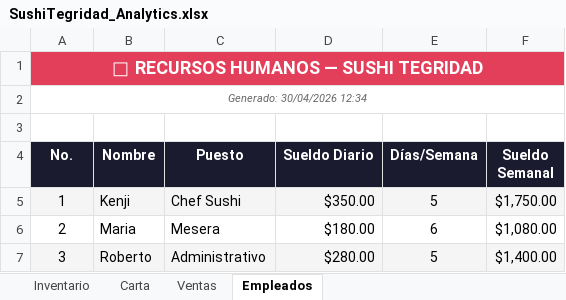
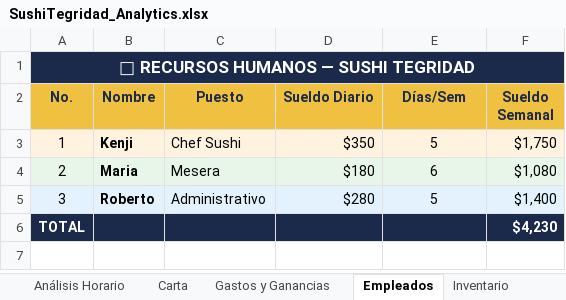
Before and after one commit to Ksbcoduen3/pr_int, an Excel workbook: SushiTegridad/SushiTegridad_Analytics.xlsx, sheet Empleados, drawn as a sheet; values as stored, in another font and other column widths than the file's, no borders; removed rows and columns are numbered as before the commit, all else as after; the diff names each change by its address in the sheet, - before the commit and + after, or states it on an @@ line.

```diff
--- a/SushiTegridad/SushiTegridad_Analytics.xlsx (sheet Empleados)
+++ b/SushiTegridad/SushiTegridad_Analytics.xlsx (sheet Empleados)
+sheet tab: Análisis Horario
+sheet tab: Gastos y Ganancias
@@ sheet tab order changed: Análisis Horario | Carta | Gastos y Ganancias | Empleados | Inventario @@
-A1 fill: #E43F5A
+A1 fill: #1B2A4A, text size: smaller
-B1:F1 fill: none
+B1:F1 fill: #1B2A4A
-row 2: Generado: 30/04/2026 12:34
-row 3: (empty)
@@ A2:F2 fill: #1B1B2F → #F0C040, text colour: #FFFFFF → #1B2A4A @@
-E2: Días/Semana
+E2: Días/Sem
-B3:B5 bold: off
+B3:B5 bold: on
-D3 (Sueldo Diario): $350.00
+D3 (Sueldo Diario): $350
-F3 (Sueldo Semanal): $1,750.00
+F3 (Sueldo Semanal): $1,750
-A4:F4 fill: none
+A4:F4 fill: #E8F5E9
-D4 (Sueldo Diario): $180.00
+D4 (Sueldo Diario): $180
-F4 (Sueldo Semanal): $1,080.00
+F4 (Sueldo Semanal): $1,080
-D5 (Sueldo Diario): $280.00
+D5 (Sueldo Diario): $280
-F5 (Sueldo Semanal): $1,400.00
+F5 (Sueldo Semanal): $1,400
+row 6: TOTAL |  |  |  |  | $4,230
```
Also changed, not shown: sheet Carta, sheet Resumen Semanal, sheet Inventario, other sheet tabs, 12 other files.
